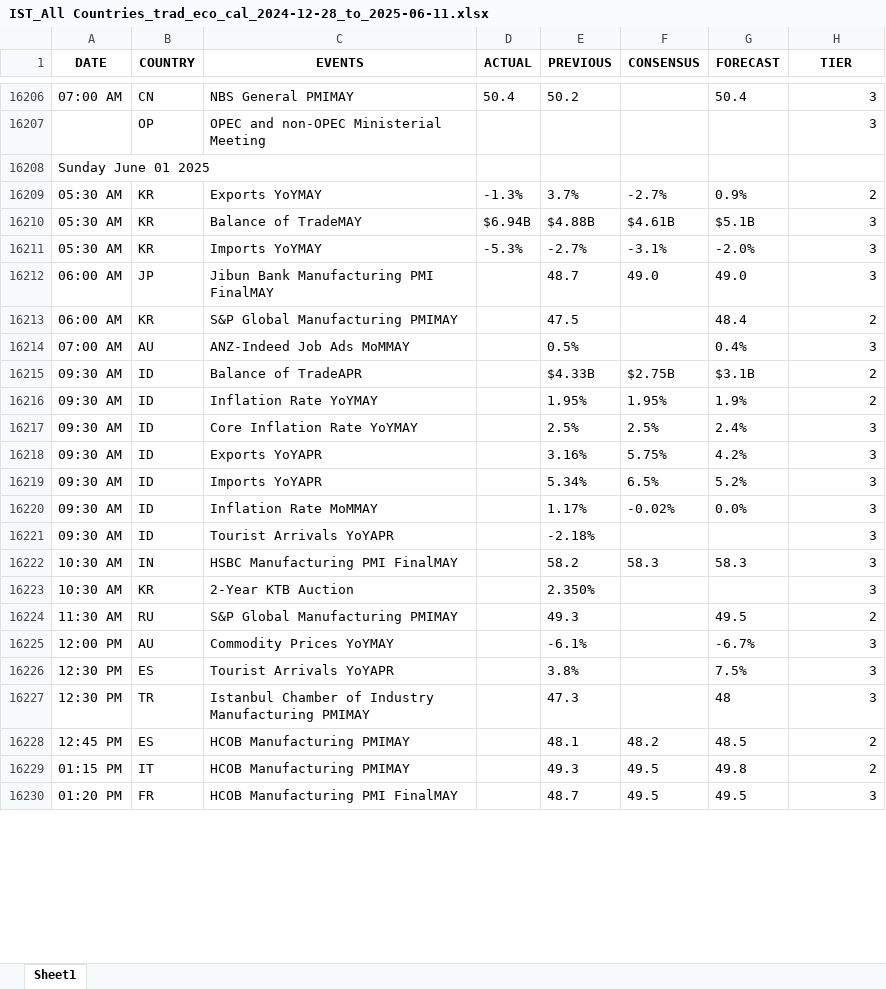
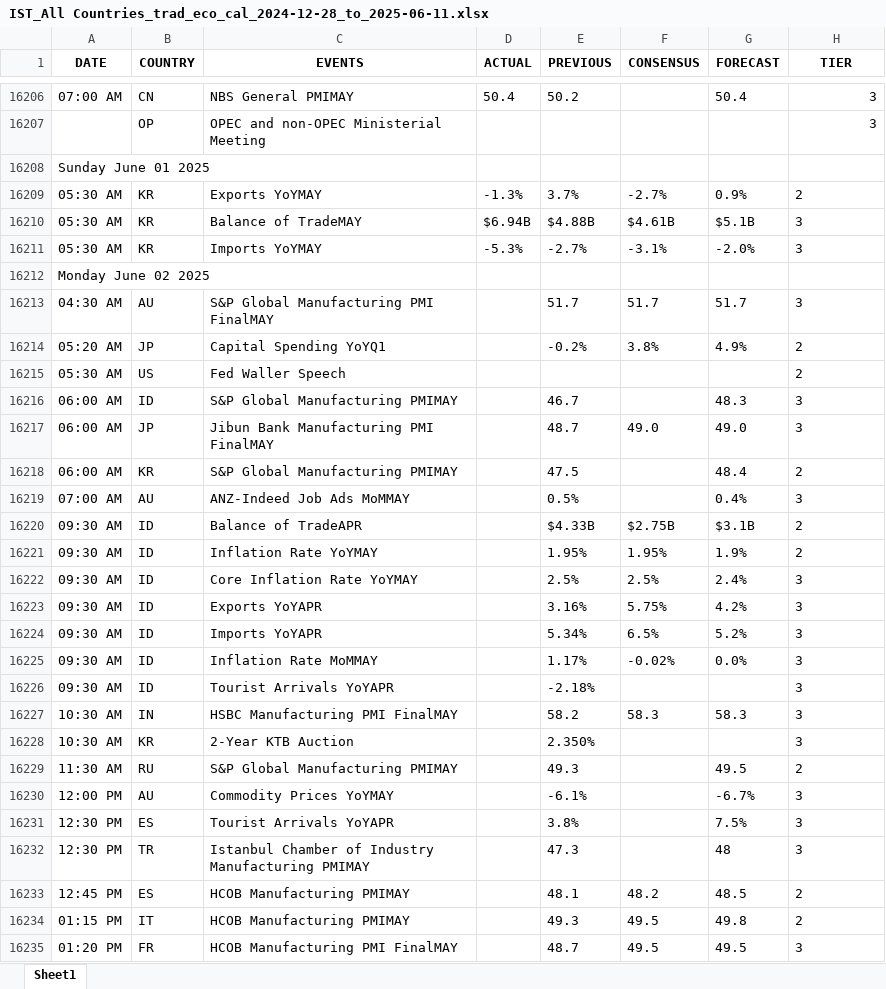
Before and after one commit to krishangguptafibonacciresearch/TradingEconomicsCalendar, an Excel workbook: Input_data/IST_All Countries_trad_eco_cal_2024-12-28_to_2025-06-11.xlsx, sheet Sheet1, drawn as a sheet; only a part is shown, gaps mark what is left out; values as stored, in another font and other column widths than the file's, no borders; addresses are those after the commit; the diff covers the shown part only; the diff names each change by its address in the sheet, - before the commit and + after, or states it on an @@ line.

```diff
--- a/Input_data/IST_All Countries_trad_eco_cal_2024-12-28_to_2025-06-11.xlsx (sheet Sheet1)
+++ b/Input_data/IST_All Countries_trad_eco_cal_2024-12-28_to_2025-06-11.xlsx (sheet Sheet1)
-H16209:H16211 alignment: right
+H16209:H16211 alignment: left
+row 16212: Monday June 02 2025
+row 16213: 04:30 AM | AU | S&P Global Manufacturing PMI FinalMAY |  | 51.7 | 51.7 | 51.7 | 3
+row 16214: 05:20 AM | JP | Capital Spending YoYQ1 |  | -0.2% | 3.8% | 4.9% | 2
+row 16215: 05:30 AM | US | Fed Waller Speech |  |  |  |  | 2
+row 16216: 06:00 AM | ID | S&P Global Manufacturing PMIMAY |  | 46.7 |  | 48.3 | 3
-H16217:H16235 alignment: right
+H16217:H16235 alignment: left
```
Also changed, not shown: 50 added rows and cell formats elsewhere in this sheet, Input_data/EST_All Countries_trad_eco_cal_2024-12-28_to_2025-06-11.xlsx, 4 other files.
